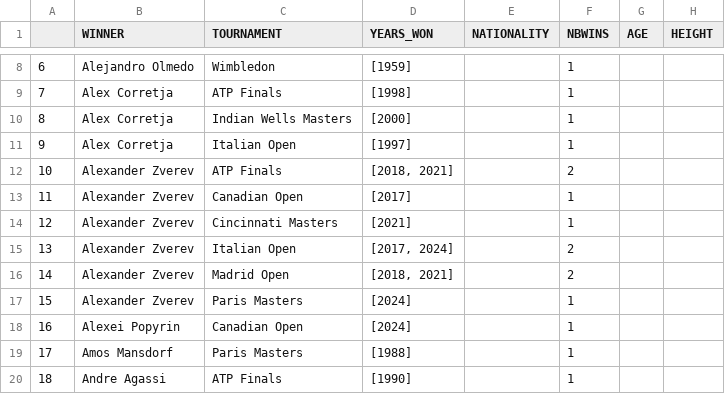
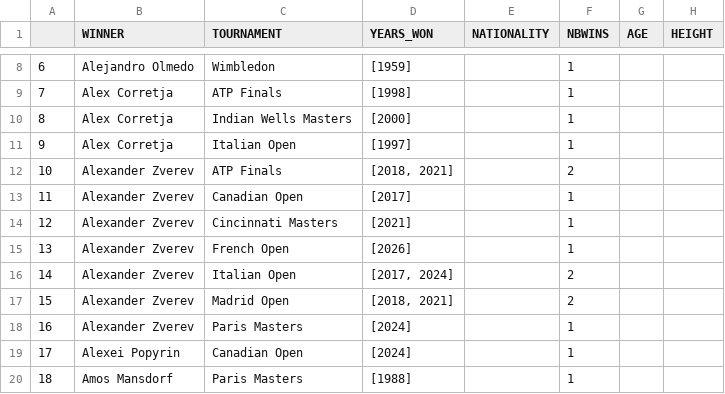
Before and after one commit to NielsMinssen/GrandSlamChampions, a CSV file: data/tennis/scrap_results_aggregated.csv, drawn as a sheet; only a part is shown, gaps mark what is left out; the shorter side is filled out with more unchanged rows; addresses are those after the commit; the diff names each change by its address in the sheet, - before the commit and + after, or states it on an @@ line.

```diff
--- a/data/tennis/scrap_results_aggregated.csv
+++ b/data/tennis/scrap_results_aggregated.csv
+row 15: 13 | Alexander Zverev | French Open | [2026] |  | 1
@@ column A renumbered from row 16 down @@
```
Also changed, not shown: data/tennis/scrap_results.csv.
